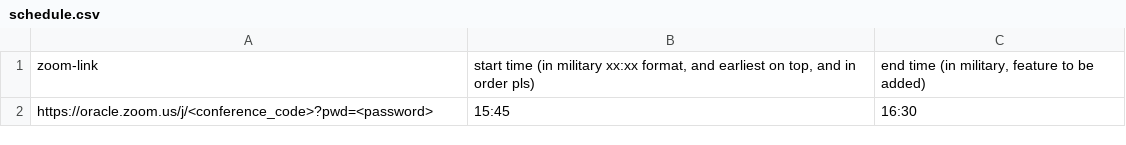
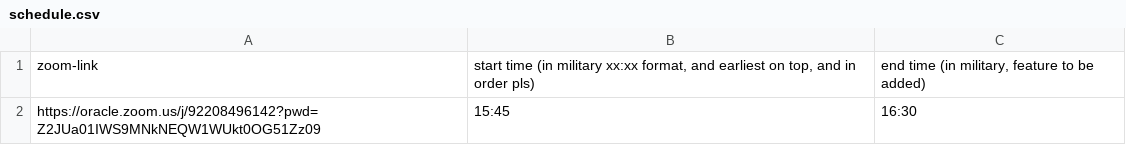
Before and after one commit to Owl-dy/autozoom, a CSV file: schedule.csv, drawn as a sheet.

Commit message:
minor changes

```diff
--- a/schedule.csv
+++ b/schedule.csv
@@ -1,2 +1,2 @@
 zoom-link,"start time (in military xx:xx format, and earliest on top, and in order pls)","end time (in military, feature to be added)"
-https://oracle.zoom.us/j/<conference_code>?pwd=<password>,15:45,16:30
+https://oracle.zoom.us/j/92208496142?pwd=Z2JUa01IWS9MNkNEQW1WUkt0OG51Zz09,15:45,16:30
```
